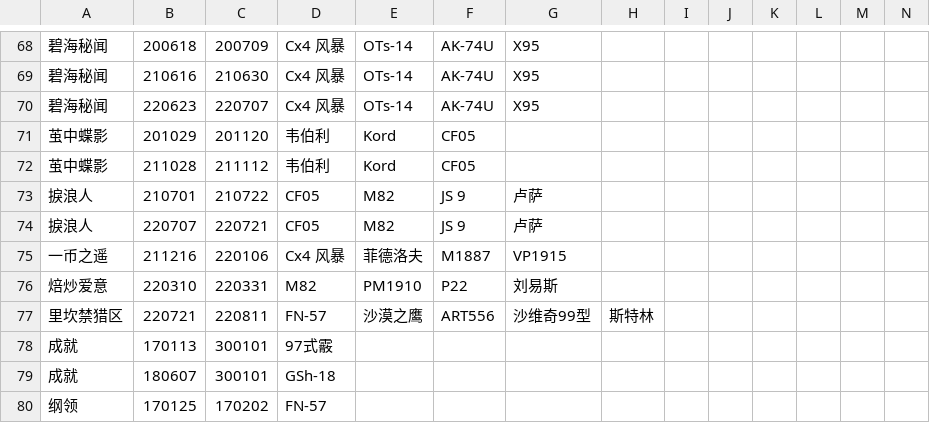
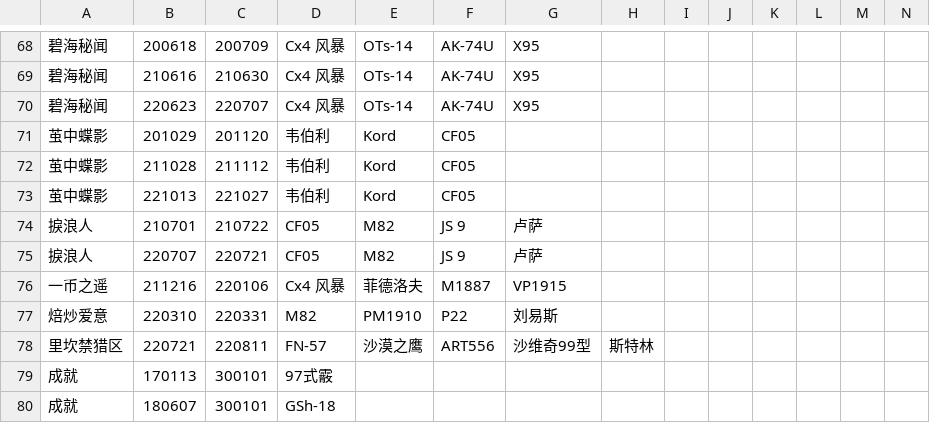
Before and after one commit to gf-data-tools/GF_Data_Tools, a TSV file: rescue_event_history/doll_obtain_info.tsv, drawn as a sheet; only a part is shown, gaps mark what is left out; the shorter side is filled out with more unchanged rows; rows hold the shown columns only; the diff names each change by its address in the sheet, - before the commit and + after, or states it on an @@ line.

Commit message:
halloween event update

```diff
--- a/rescue_event_history/doll_obtain_info.tsv
+++ b/rescue_event_history/doll_obtain_info.tsv
+row 73: 茧中蝶影 | 221013 | 221027 | 韦伯利 | Kord | CF05
```
